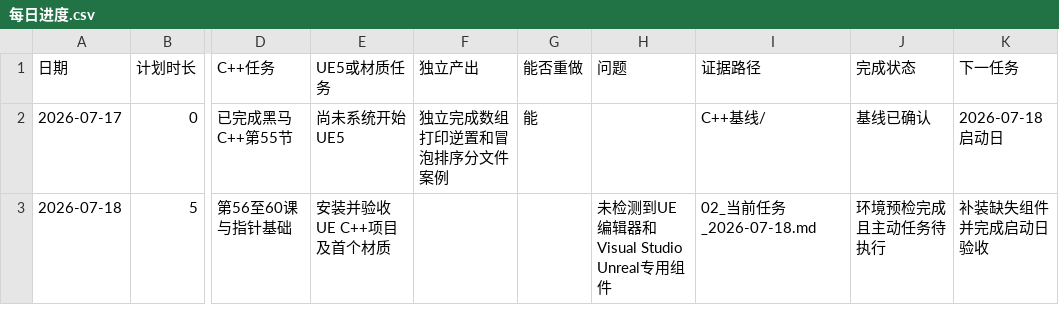
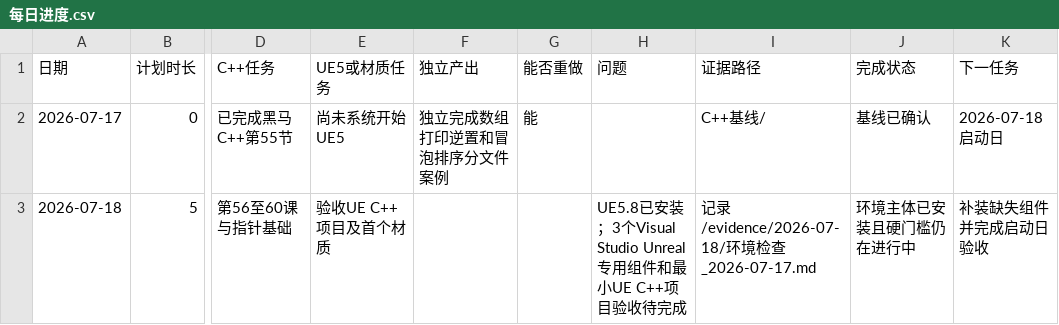
Before and after one commit to youzekun/technical-art-learning-2026, a CSV file: 记录/每日进度.csv, drawn as a sheet; only a part is shown, gaps mark what is left out; the diff names each change by its address in the sheet, - before the commit and + after, or states it on an @@ line.

```diff
--- a/记录/每日进度.csv
+++ b/记录/每日进度.csv
-E3 (UE5或材质任务): 安装并验收UE C++项目及首个材质
+E3 (UE5或材质任务): 验收UE C++项目及首个材质
-H3 (问题): 未检测到UE编辑器和Visual Studio Unreal专用组件
+H3 (问题): UE5.8已安装；3个Visual Studio Unreal专用组件和最小UE C++项目验收待完成
-I3 (证据路径): 02_当前任务_2026-07-18.md
+I3 (证据路径): 记录/evidence/2026-07-18/环境检查_2026-07-17.md
-J3 (完成状态): 环境预检完成且主动任务待执行
+J3 (完成状态): 环境主体已安装且硬门槛仍在进行中
```
Also changed, not shown: 7 other files.
